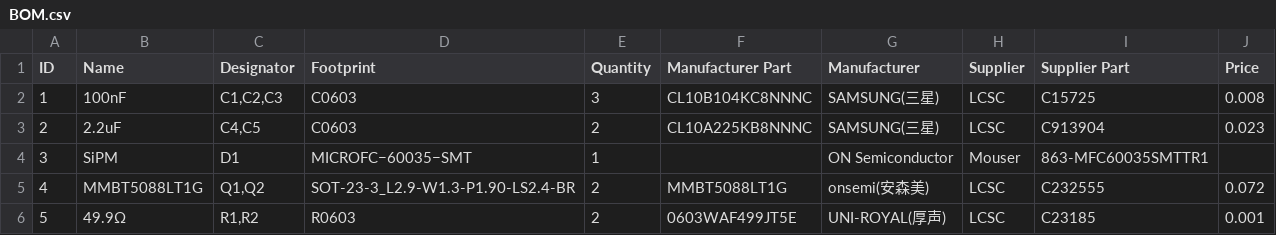
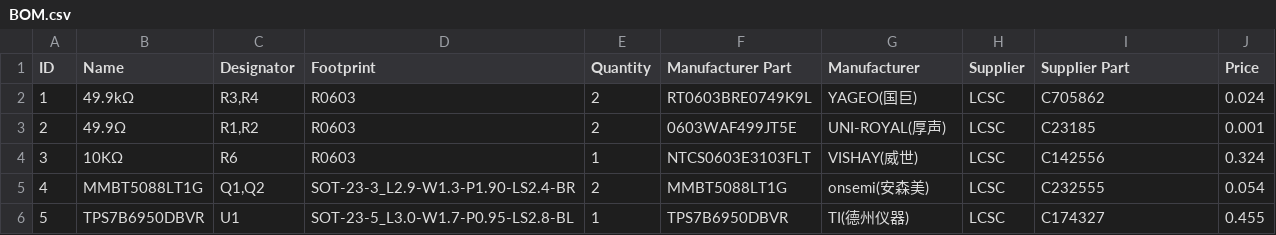
Before and after one commit to OpenGammaProject/MicroFC-SiPM-Carrier-Board, a CSV file: hardware/BOM.csv, drawn as a sheet; only a part is shown; the diff covers the shown part only.

```diff
--- a/hardware/BOM.csv
+++ b/hardware/BOM.csv
@@ -1,6 +1,6 @@
 ID;Name;Designator;Footprint;Quantity;Manufacturer Part;Manufacturer;Supplier;Supplier Part;Price
-1;100nF;C1,C2,C3;C0603;3;CL10B104KC8NNNC;SAMSUNG(三星);LCSC;C15725;0.008
-2;2.2uF;C4,C5;C0603;2;CL10A225KB8NNNC;SAMSUNG(三星);LCSC;C913904;0.023
-3;SiPM;D1;MICROFC−60035−SMT;1;;ON Semiconductor;Mouser;863-MFC60035SMTTR1;
-4;MMBT5088LT1G;Q1,Q2;SOT-23-3_L2.9-W1.3-P1.90-LS2.4-BR;2;MMBT5088LT1G;onsemi(安森美);LCSC;C232555;0.072
-5;49.9Ω;R1,R2;R0603;2;0603WAF499JT5E;UNI-ROYAL(厚声);LCSC;C23185;0.001
+1;49.9kΩ;R3,R4;R0603;2;RT0603BRE0749K9L;YAGEO(国巨);LCSC;C705862;0.024
+2;49.9Ω;R1,R2;R0603;2;0603WAF499JT5E;UNI-ROYAL(厚声);LCSC;C23185;0.001
+3;10KΩ;R6;R0603;1;NTCS0603E3103FLT;VISHAY(威世);LCSC;C142556;0.324
+4;MMBT5088LT1G;Q1,Q2;SOT-23-3_L2.9-W1.3-P1.90-LS2.4-BR;2;MMBT5088LT1G;onsemi(安森美);LCSC;C232555;0.054
+5;TPS7B6950DBVR;U1;SOT-23-5_L3.0-W1.7-P0.95-LS2.8-BL;1;TPS7B6950DBVR;TI(德州仪器);LCSC;C174327;0.455
```
Also changed, not shown: 24 edited cells elsewhere in this file, hardware/PickAndPlace_PCB.csv, 12 other files.
